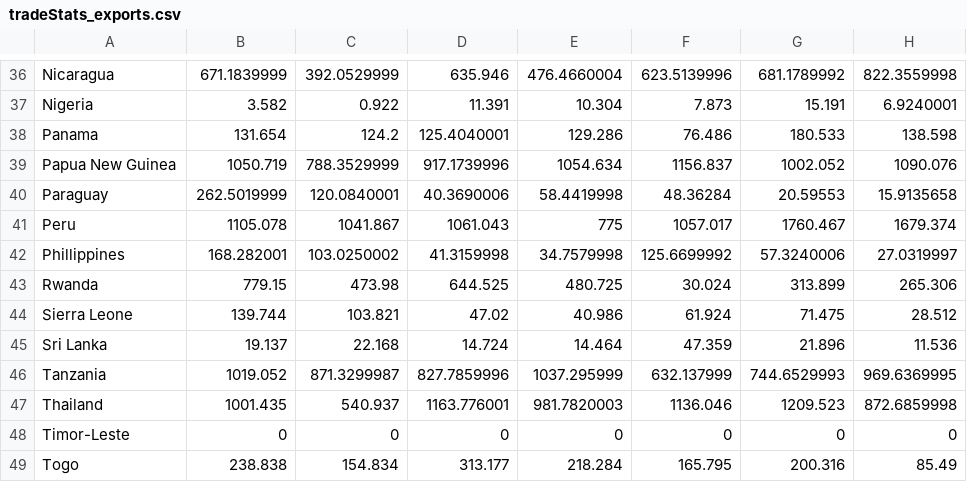
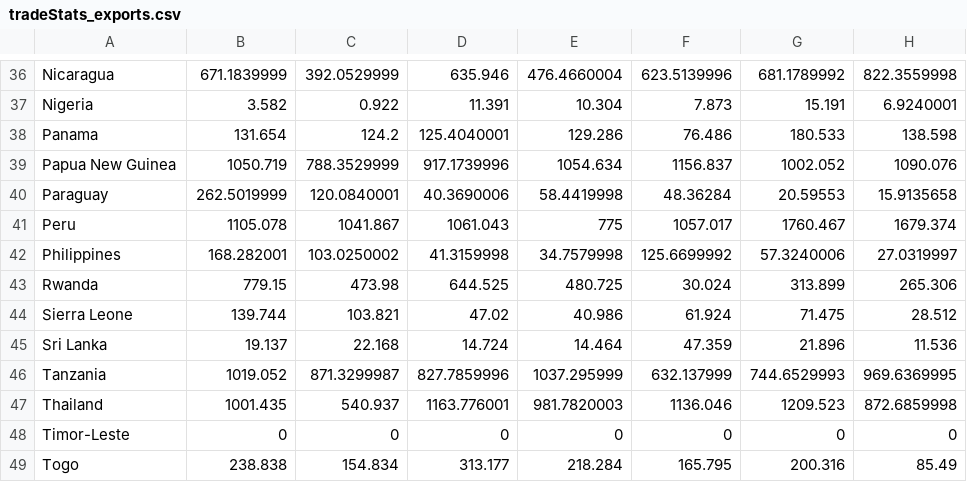
Before and after one commit to nikoelvambuena95/coffee, a CSV file: resources/tradeStats_exports.csv, drawn as a sheet; only a part is shown, gaps mark what is left out; the diff names each change by its address in the sheet, - before the commit and + after, or states it on an @@ line.

Commit message:
switch data type on legend

```diff
--- a/resources/tradeStats_exports.csv
+++ b/resources/tradeStats_exports.csv
-A42: Phillippines
+A42: Philippines
```
Also changed, not shown: 3 other files.
